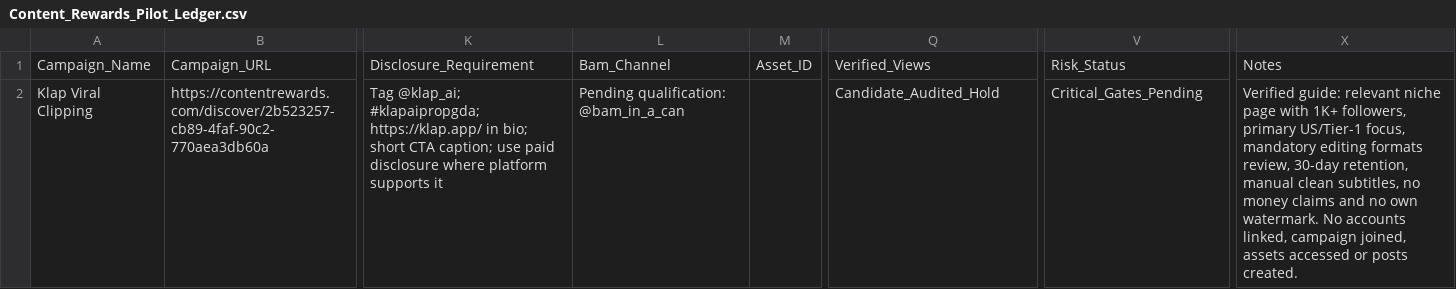
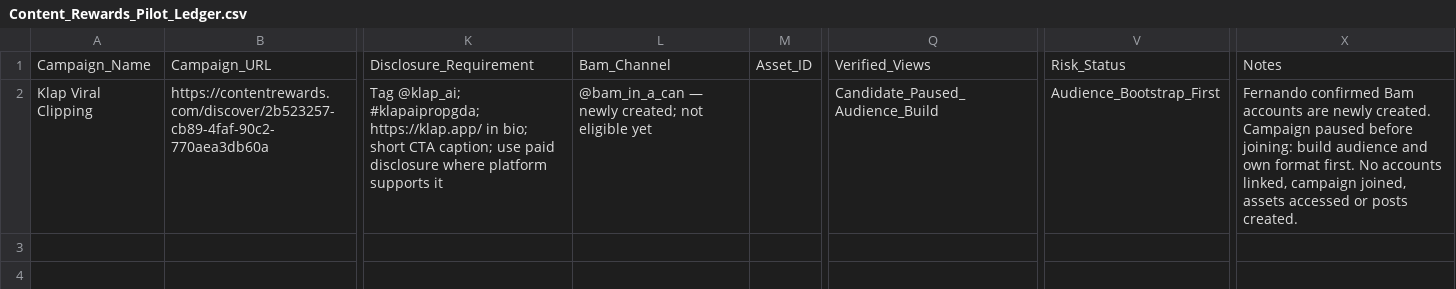
Before and after one commit to iomarketing09-sys/universe-sent-me-growth-os, a CSV file: Operations/Research/Content_Rewards_Pilot_Ledger.csv, drawn as a sheet; only a part is shown, gaps mark what is left out; the diff names each change by its address in the sheet, - before the commit and + after, or states it on an @@ line.

Commit message:
strategy: prioritize Bam audience before monetization

```diff
--- a/Operations/Research/Content_Rewards_Pilot_Ledger.csv
+++ b/Operations/Research/Content_Rewards_Pilot_Ledger.csv
-L2: Pending qualification: @bam_in_a_can
+L2: @bam_in_a_can — newly created; not eligible yet
-Q2: Candidate_Audited_Hold
+Q2: Candidate_Paused_Audience_Build
-V2: Critical_Gates_Pending
+V2: Audience_Bootstrap_First
-X2: Verified guide: relevant niche page with 1K+ followers, primary US/Tier-1 focus, mandatory editing formats review, 30-day retention, manual clean subtitles, no money claims and no own watermark. No accounts…
+X2: Fernando confirmed Bam accounts are newly created. Campaign paused before joining: build audience and own format first. No accounts…
```
Also changed, not shown: 3 other files.
